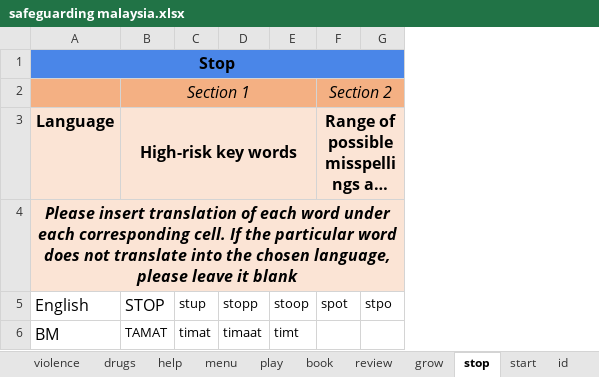
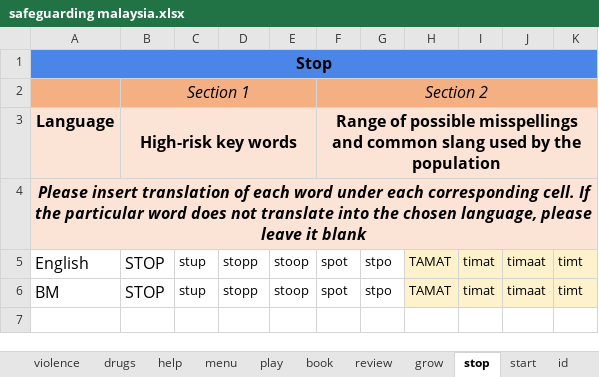
Before and after one commit to ParentingForLifelongHealth/parenttext-malaysia, an Excel workbook: excel_files/safeguarding malaysia.xlsx, sheet stop, drawn as a sheet; long unchanged cells end in …; values as stored, in another font and other column widths than the file's, no borders; charts and pictures not drawn; the diff names each change by its address in the sheet, - before the commit and + after, or states it on an @@ line.

```diff
--- a/excel_files/safeguarding malaysia.xlsx (sheet stop)
+++ b/excel_files/safeguarding malaysia.xlsx (sheet stop)
+column H, rows 5-6: TAMAT | TAMAT
+column I, rows 5-6: timat | timat
+column J, rows 5-6: timaat | timaat
+column K, rows 5-6: timt | timt
-B6: TAMAT
+B6: STOP
@@ B6 text size: larger @@
-C6: timat
+C6: stup
-D6: timaat
+D6: stopp
-E6: timt
+E6: stoop
-F6: (empty)
+F6: spot
-G6: (empty)
+G6: stpo
```
Also changed, not shown: sheet grow, sheet start, sheet help, sheet menu, sheet play, sheet pause, 2 more sheets, charts or pictures, 1 other file.
